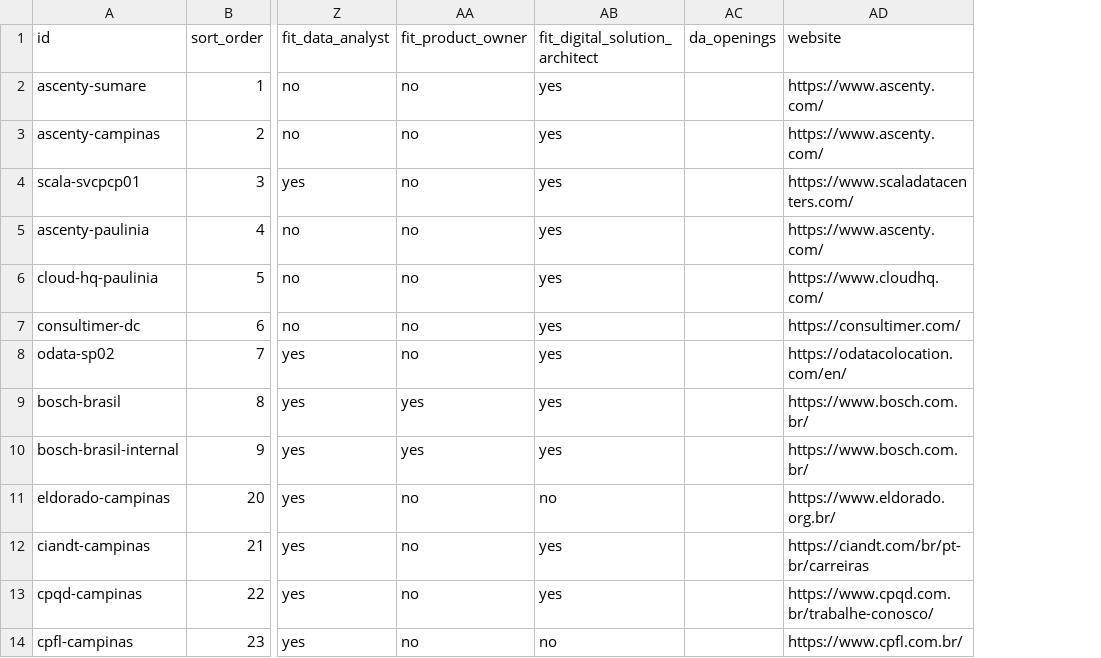
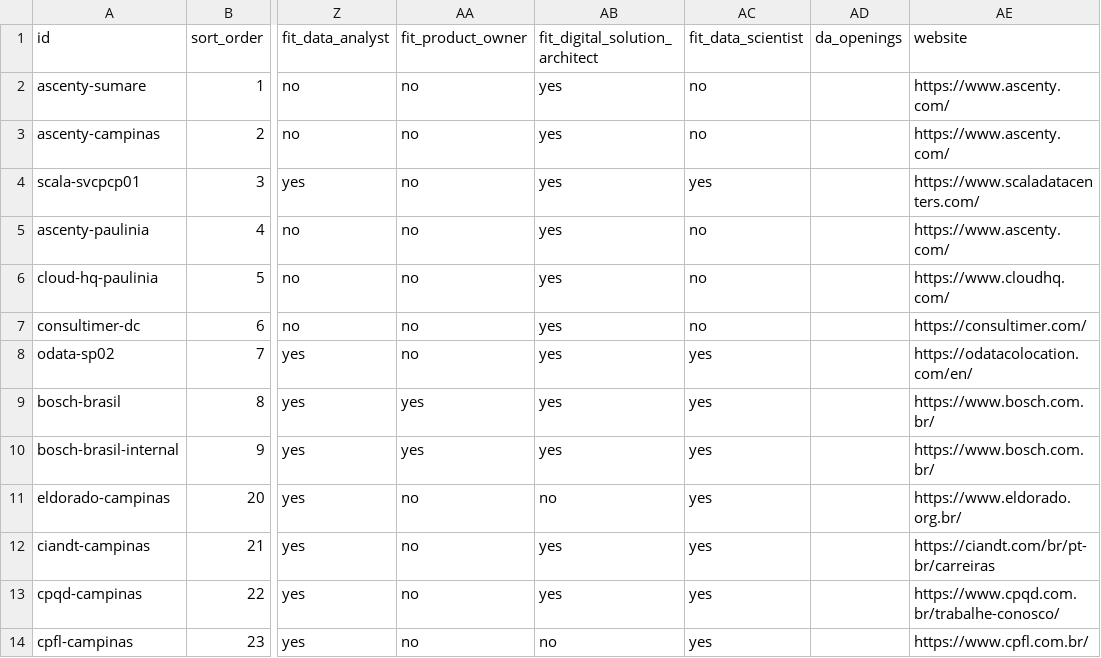
Before and after one commit to duducm2/my-personal-repo, a CSV file: my-data/canonical/companies.csv, drawn as a sheet; only a part is shown, gaps mark what is left out; the diff names each change by its address in the sheet, - before the commit and + after, or states it on an @@ line.

```diff
--- a/my-data/canonical/companies.csv
+++ b/my-data/canonical/companies.csv
+column AC (fit_data_scientist), rows 2-14: no | no | yes | no | no | no | yes | yes | yes | yes | yes | yes | yes
```
Also changed, not shown: my-data/canonical/job_portals.csv, my-data/canonical/target_titles.csv, 1 other file.
